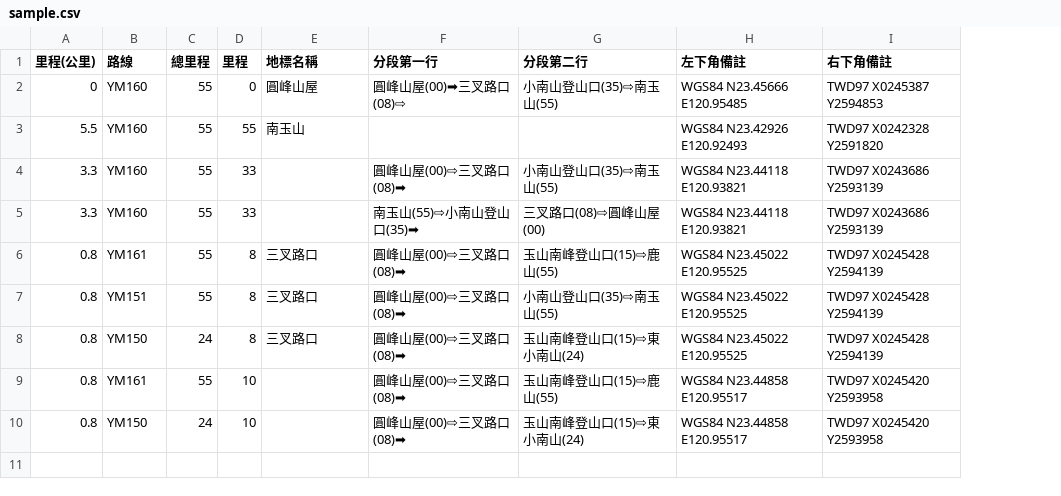
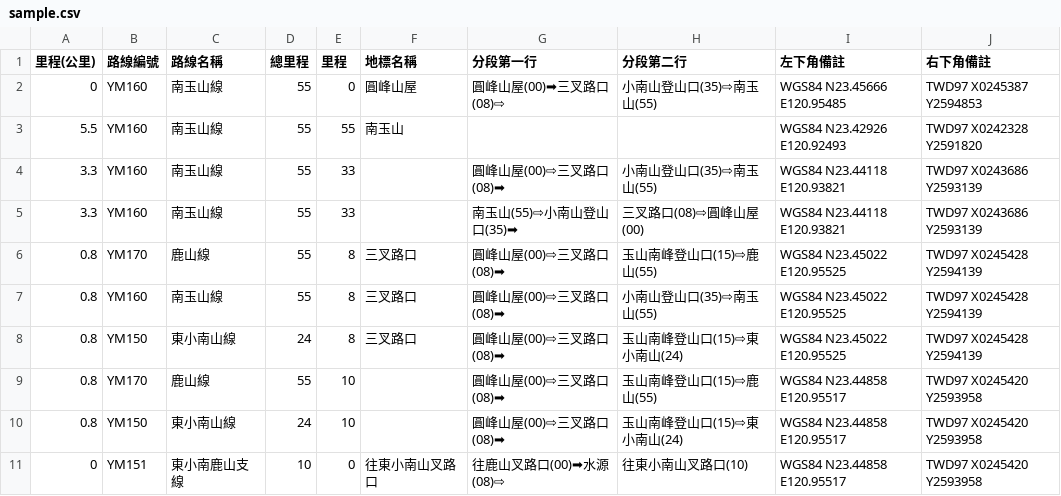
Before and after one commit to alpha-rudy/trail-sign-generator, a CSV file: 玉山後四峰/sample.csv, drawn as a sheet; the diff names each change by its address in the sheet, - before the commit and + after, or states it on an @@ line.

```diff
--- a/玉山後四峰/sample.csv
+++ b/玉山後四峰/sample.csv
+column C (路線名稱), rows 2-10: 南玉山線 | 南玉山線 | 南玉山線 | 南玉山線 | 鹿山線 | 南玉山線 | 東小南山線 | 鹿山線 | 東小南山線
-B1: 路線
+B1: 路線編號
-B6 (路線編號): YM161
+B6 (路線編號): YM170
-B7 (路線編號): YM151
+B7 (路線編號): YM160
-B9 (路線編號): YM161
+B9 (路線編號): YM170
+row 11: 0 | YM151 | 東小南鹿山支線 | 10 | 0 | 往東小南山叉路口 | 往鹿山叉路口(00)➡水源(08)⇨ | 往東小南山叉路口(10) | WGS84 N23.44858 E120.95517 | TWD97 X0245420 Y2593958
```
Also changed, not shown: 1 other file.
